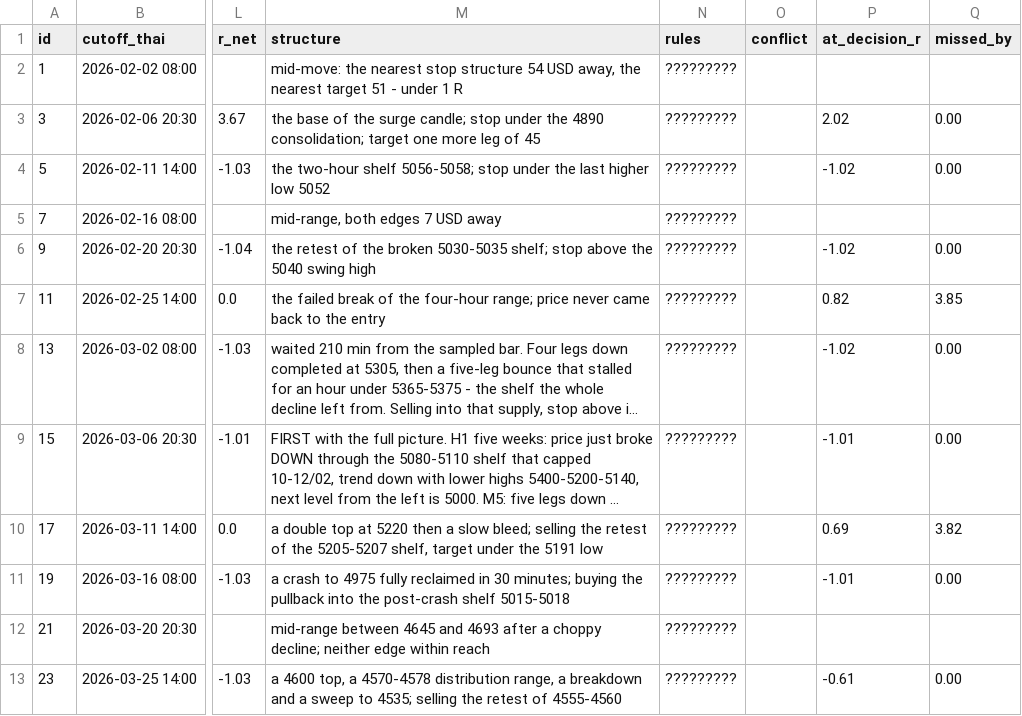
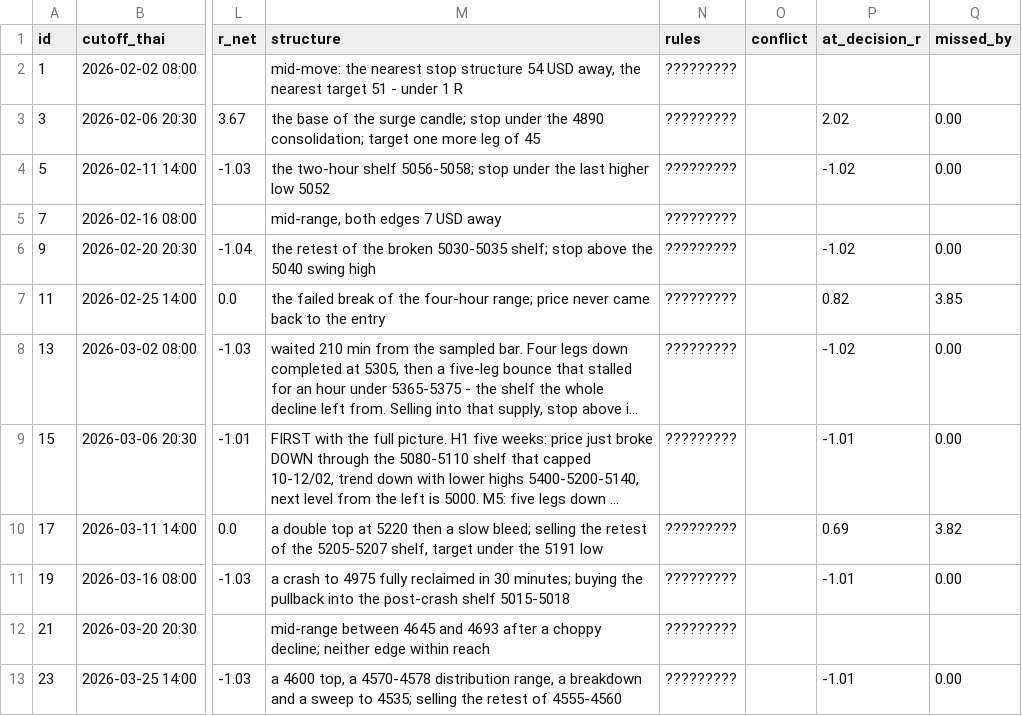
Before and after one commit to aomkuma/taa, a CSV file: eye/ledger_control.csv, drawn as a sheet; only a part is shown, gaps mark what is left out; long unchanged cells end in …; the diff names each change by its address in the sheet, - before the commit and + after, or states it on an @@ line.

```diff
--- a/eye/ledger_control.csv
+++ b/eye/ledger_control.csv
-P13 (at_decision_r): -0.61
+P13 (at_decision_r): -1.01
```
Also changed, not shown: eye/ledger.csv, 10 other files.
